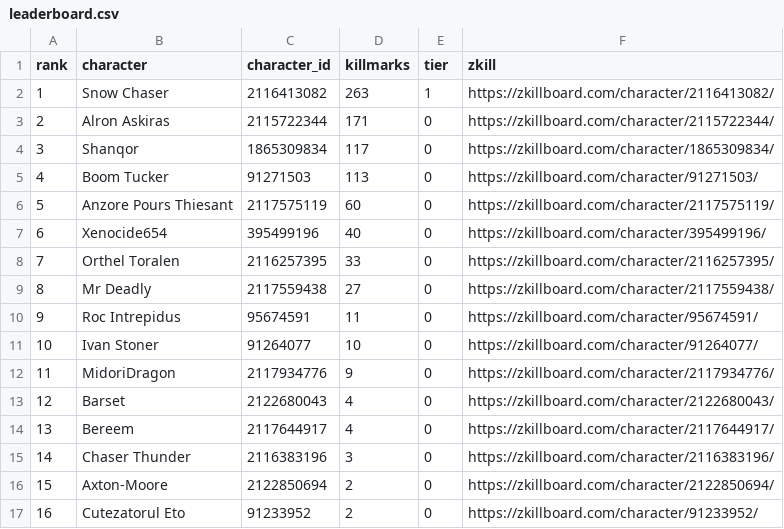
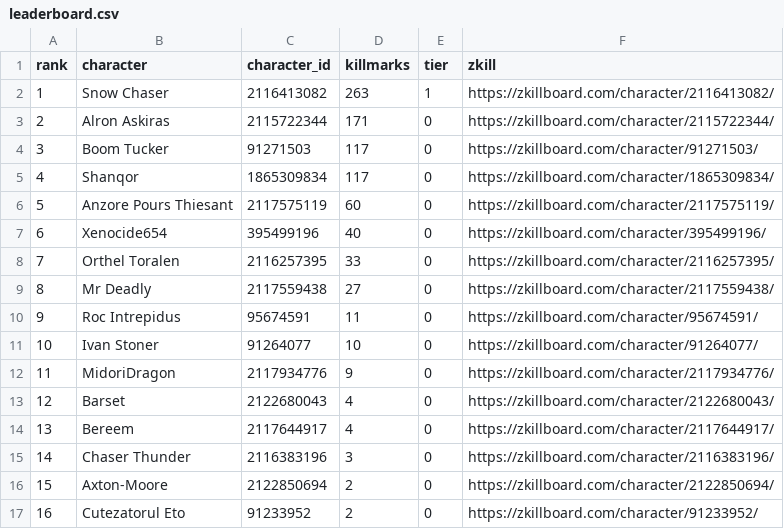
Before and after one commit to Schlaibi/optm-killmark-tracker, a CSV file: data/leaderboard.csv, drawn as a sheet; removed rows and columns are numbered as before the commit, all else as after; the diff names each change by its address in the sheet, - before the commit and + after, or states it on an @@ line.

```diff
--- a/data/leaderboard.csv
+++ b/data/leaderboard.csv
+row 4: 3 | Boom Tucker | 91271503 | 117 | 0 | https://zkillboard.com/character/91271503/
@@ column A (rank) renumbered in row 5 @@
-row 5: 4 | Boom Tucker | 91271503 | 113 | 0 | https://zkillboard.com/character/91271503/
```
Also changed, not shown: 2 other files.
